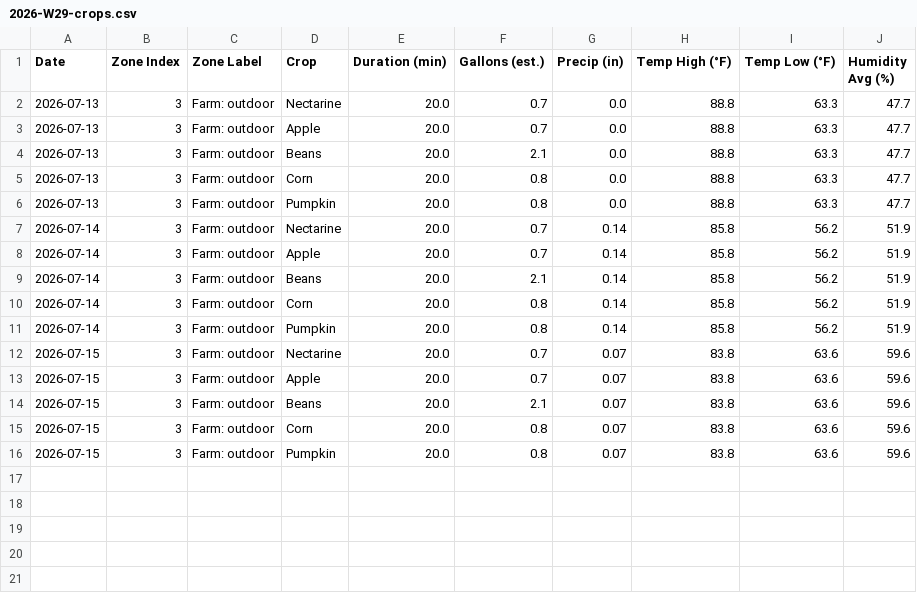
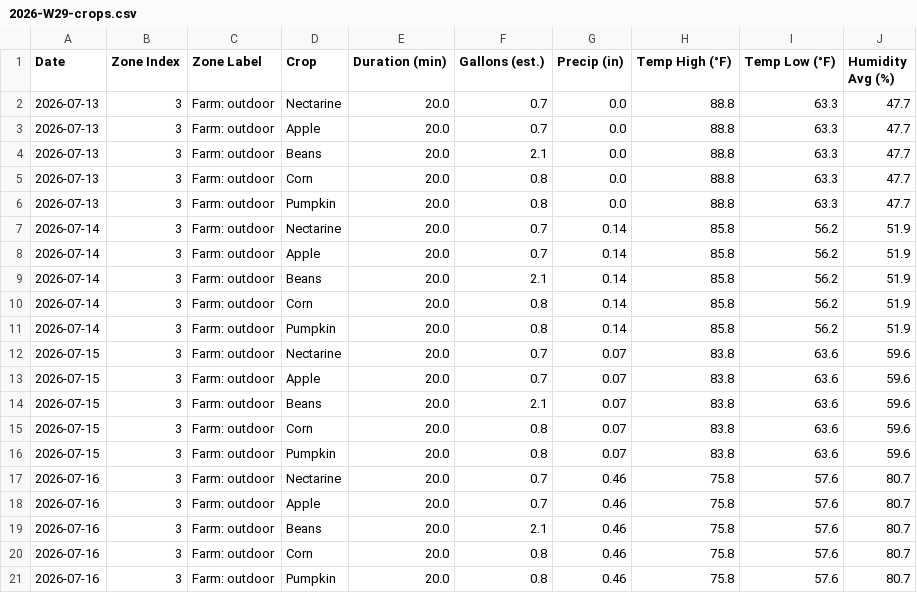
Before and after one commit to townsite-urban-farm/tuf-irrigation-data, a CSV file: reports/weekly/2026-W29-crops.csv, drawn as a sheet.

```diff
--- a/reports/weekly/2026-W29-crops.csv
+++ b/reports/weekly/2026-W29-crops.csv
@@ -16 +16,6 @@ Date,Zone Index,Zone Label,Crop,Duration (min),Gallons (est.),Precip (in),Temp H
 2026-07-15,3,Farm: outdoor,Pumpkin,20.0,0.8,0.07,83.8,63.6,59.6
+2026-07-16,3,Farm: outdoor,Nectarine,20.0,0.7,0.46,75.8,57.6,80.7
+2026-07-16,3,Farm: outdoor,Apple,20.0,0.7,0.46,75.8,57.6,80.7
+2026-07-16,3,Farm: outdoor,Beans,20.0,2.1,0.46,75.8,57.6,80.7
+2026-07-16,3,Farm: outdoor,Corn,20.0,0.8,0.46,75.8,57.6,80.7
+2026-07-16,3,Farm: outdoor,Pumpkin,20.0,0.8,0.46,75.8,57.6,80.7
```
Also changed, not shown: reports/all-weeks.csv, reports/crops-all-weeks.csv, 3 other files.
